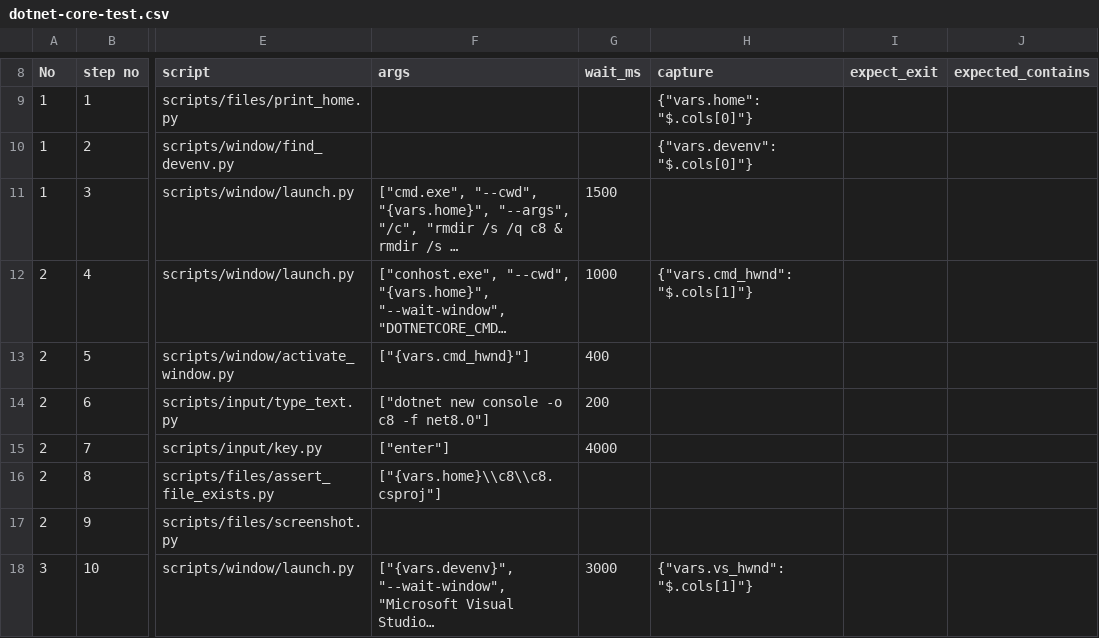
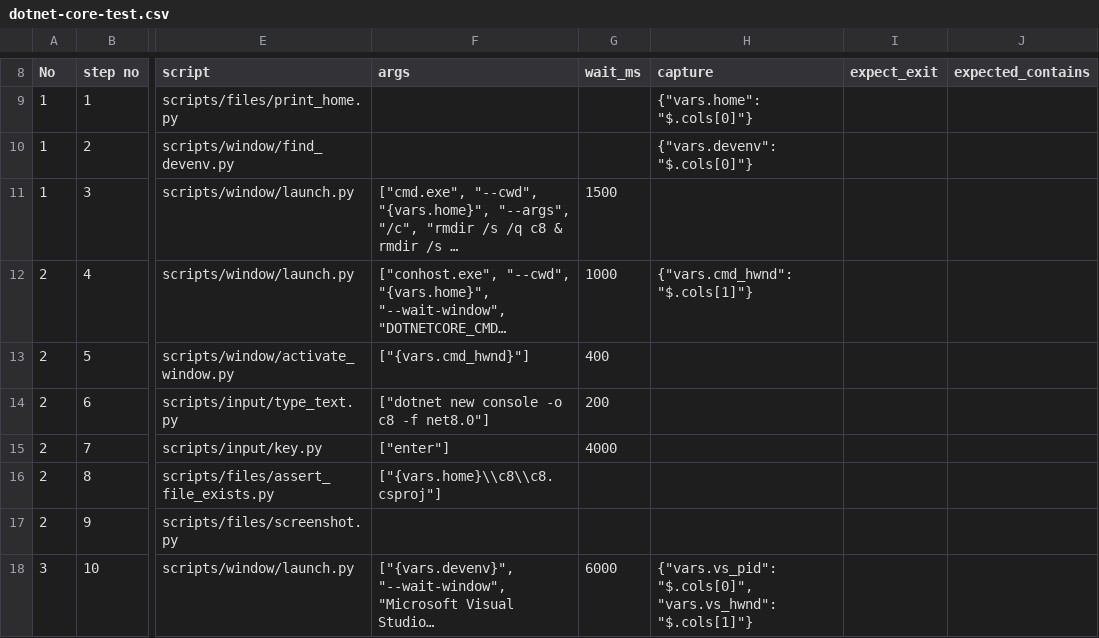
Before and after one commit to JiaSeng-v/UI-automation, a CSV file: test_cases/dotnet-core-test.csv, drawn as a sheet; only a part is shown, gaps mark what is left out; long unchanged cells end in …; the diff covers the shown part only; the diff names each change by its address in the sheet, - before the commit and + after, or states it on an @@ line.

Commit message:
Add handling

```diff
--- a/test_cases/dotnet-core-test.csv
+++ b/test_cases/dotnet-core-test.csv
-G18 (wait_ms): 3000
+G18 (wait_ms): 6000
-H18 (capture): {"vars.vs_hwnd": "$.cols[1]"}
+H18 (capture): {"vars.vs_pid": "$.cols[0]", "vars.vs_hwnd": "$.cols[1]"}
```
Also changed, not shown: 1 added row elsewhere in this file.
